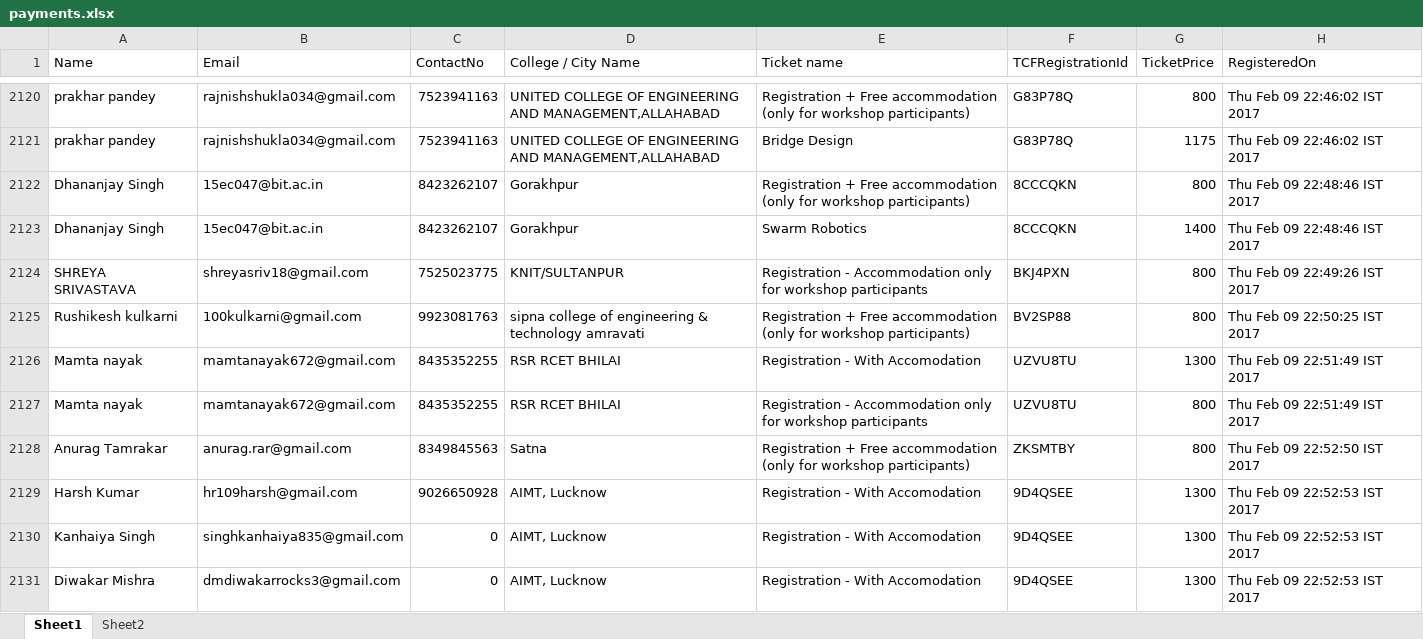
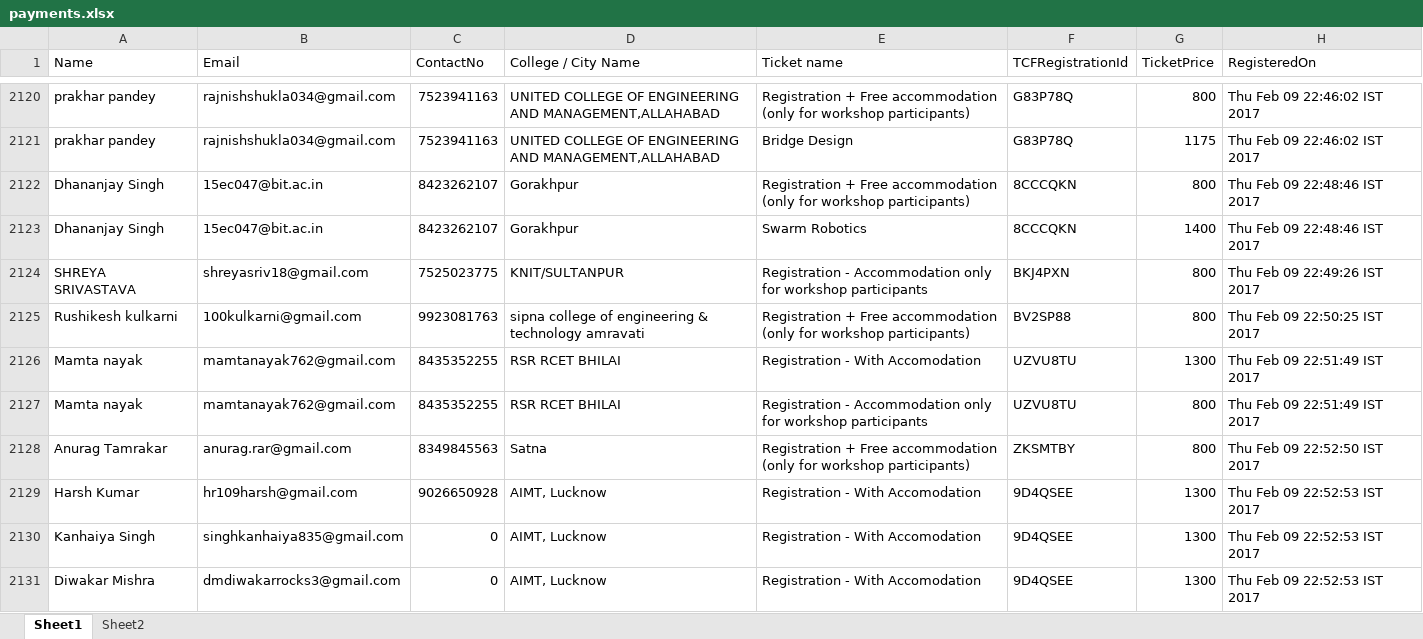
Before and after one commit to imjog/technexUser, an Excel workbook: payments.xlsx, sheet Sheet1, drawn as a sheet; only a part is shown, gaps mark what is left out; values as stored, in another font and other column widths than the file's, no borders; the diff covers the shown part only; the diff names each change by its address in the sheet, - before the commit and + after, or states it on an @@ line.

```diff
--- a/payments.xlsx (sheet Sheet1)
+++ b/payments.xlsx (sheet Sheet1)
-B2126:B2127 (Email): mamtanayak672@gmail.com
+B2126:B2127 (Email): mamtanayak762@gmail.com
```
Also changed, not shown: 155 edited cells elsewhere in this sheet, 1 other file.
